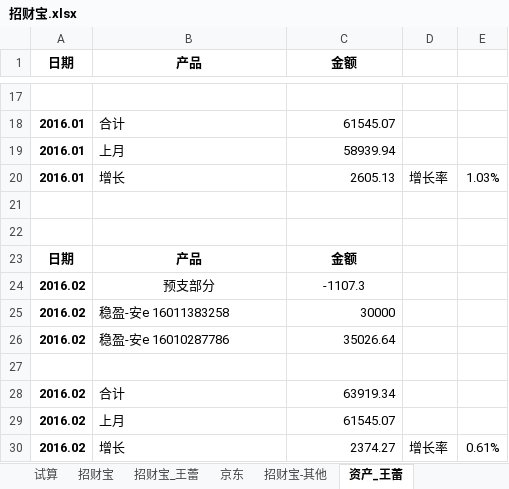
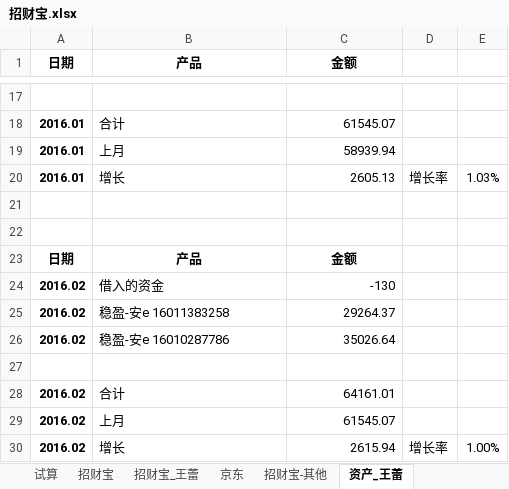
Before and after one commit to cnmud/832588m1pwG22w5t74PT0odv657C7m, an Excel workbook: 我的家/招财宝.xlsx, sheet 资产_王蕾, drawn as a sheet; only a part is shown, gaps mark what is left out; values as stored, in another font and other column widths than the file's, no borders; the diff names each change by its address in the sheet, - before the commit and + after, or states it on an @@ line.

```diff
--- a/我的家/招财宝.xlsx (sheet 资产_王蕾)
+++ b/我的家/招财宝.xlsx (sheet 资产_王蕾)
-B24 (产品): 预支部分
+B24 (产品): 借入的资金
-B24 alignment: center
+B24 alignment: left
-C24 (金额): -1107.3
+C24 (金额): -130
-C24 alignment: center
+C24 alignment: right
-C25 (金额): 30000
+C25 (金额): 29264.37
-C28 (金额): 63919.34
+C28 (金额): 64161.01
-C30 (金额): 2374.27
+C30 (金额): 2615.94
-E30: 0.61%
+E30: 1.00%
```
Also changed, not shown: 1 other file.
